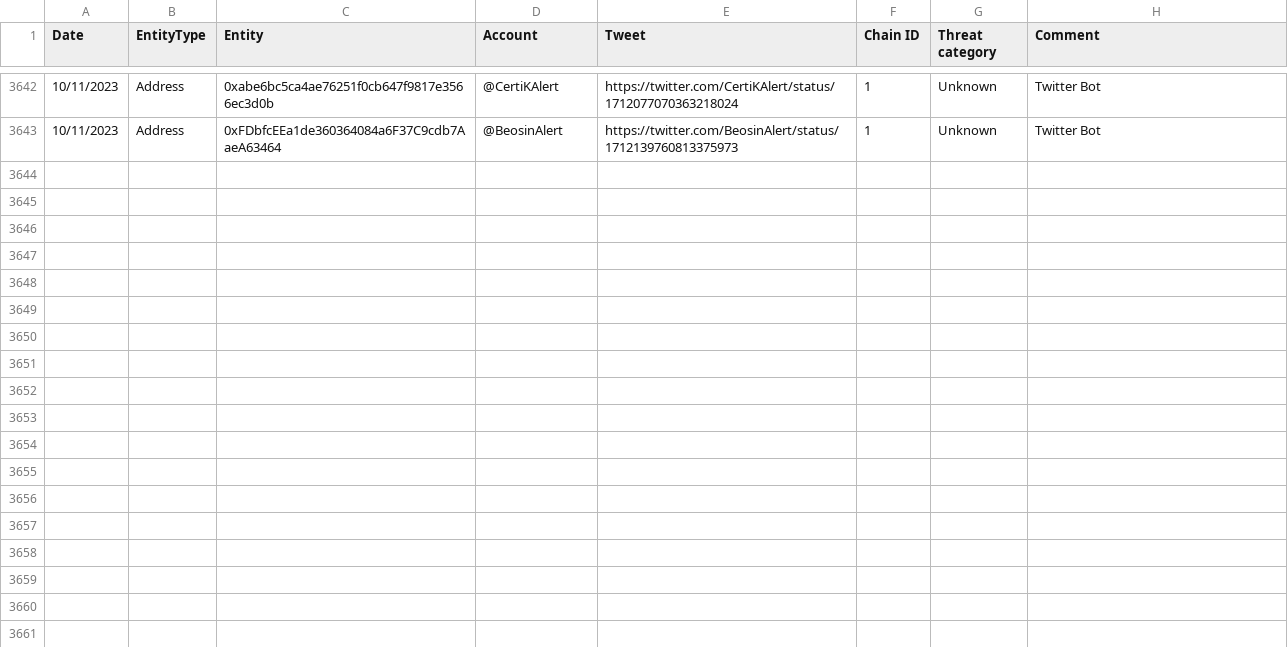
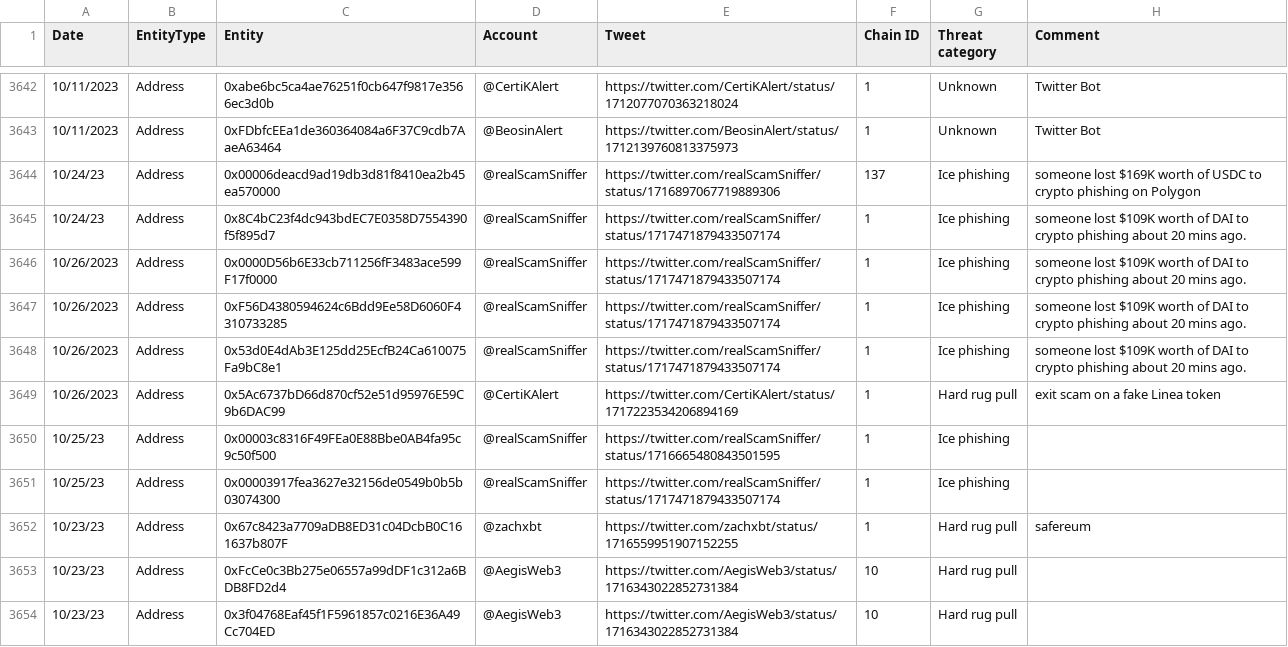
Before and after one commit to forta-network/starter-kits, a TSV file: scam-detector-py/manual_alert_list.tsv, drawn as a sheet; only a part is shown, gaps mark what is left out; the diff covers the shown part only.

Commit message:
Update manual_alert_list.tsv

```diff
--- a/scam-detector-py/manual_alert_list.tsv
+++ b/scam-detector-py/manual_alert_list.tsv
@@ -3643 +3643,12 @@ Date	EntityType	Entity	Account	Tweet	Chain ID	Threat category	Comment
 10/11/2023	Address	0xFDbfcEEa1de360364084a6F37C9cdb7AaeA63464	@BeosinAlert	https://twitter.com/BeosinAlert/status/1712139760813375973	1	Unknown	Twitter Bot
+10/24/23	Address	0x00006deacd9ad19db3d81f8410ea2b45ea570000	@realScamSniffer	https://twitter.com/realScamSniffer/status/1716897067719889306	137	Ice phishing	someone lost $169K worth of USDC to crypto phishing on Polygon
+10/24/23	Address	0x8C4bC23f4dc943bdEC7E0358D7554390f5f895d7	@realScamSniffer	https://twitter.com/realScamSniffer/status/1717471879433507174	1	Ice phishing	someone lost $109K worth of DAI to crypto phishing about 20 mins ago.
+10/26/2023	Address	0x0000D56b6E33cb711256fF3483ace599F17f0000	@realScamSniffer	https://twitter.com/realScamSniffer/status/1717471879433507174	1	Ice phishing	someone lost $109K worth of DAI to crypto phishing about 20 mins ago.
+10/26/2023	Address	0xF56D4380594624c6Bdd9Ee58D6060F4310733285	@realScamSniffer	https://twitter.com/realScamSniffer/status/1717471879433507174	1	Ice phishing	someone lost $109K worth of DAI to crypto phishing about 20 mins ago.
+10/26/2023	Address	0x53d0E4dAb3E125dd25EcfB24Ca610075Fa9bC8e1	@realScamSniffer	https://twitter.com/realScamSniffer/status/1717471879433507174	1	Ice phishing	someone lost $109K worth of DAI to crypto phishing about 20 mins ago.
+10/26/2023	Address	0x5Ac6737bD66d870cf52e51d95976E59C9b6DAC99	@CertiKAlert	https://twitter.com/CertiKAlert/status/1717223534206894169	1	Hard rug pull	exit scam on a fake Linea token
+10/25/23	Address	0x00003c8316F49FEa0E88Bbe0AB4fa95c9c50f500	@realScamSniffer	https://twitter.com/realScamSniffer/status/1716665480843501595	1	Ice phishing	
+10/25/23	Address	0x00003917fea3627e32156de0549b0b5b03074300	@realScamSniffer	https://twitter.com/realScamSniffer/status/1717471879433507174	1	Ice phishing	
+10/23/23	Address	0x67c8423a7709aDB8ED31c04DcbB0C161637b807F	@zachxbt	https://twitter.com/zachxbt/status/1716559951907152255	1	Hard rug pull	safereum
+10/23/23	Address	0xFcCe0c3Bb275e06557a99dDF1c312a6BDB8FD2d4	@AegisWeb3	https://twitter.com/AegisWeb3/status/1716343022852731384	10	Hard rug pull	
+10/23/23	Address	0x3f04768Eaf45f1F5961857c0216E36A49Cc704ED	@AegisWeb3	https://twitter.com/AegisWeb3/status/1716343022852731384	10	Hard rug pull	
```
Also changed, not shown: 11 added rows elsewhere in this file.
